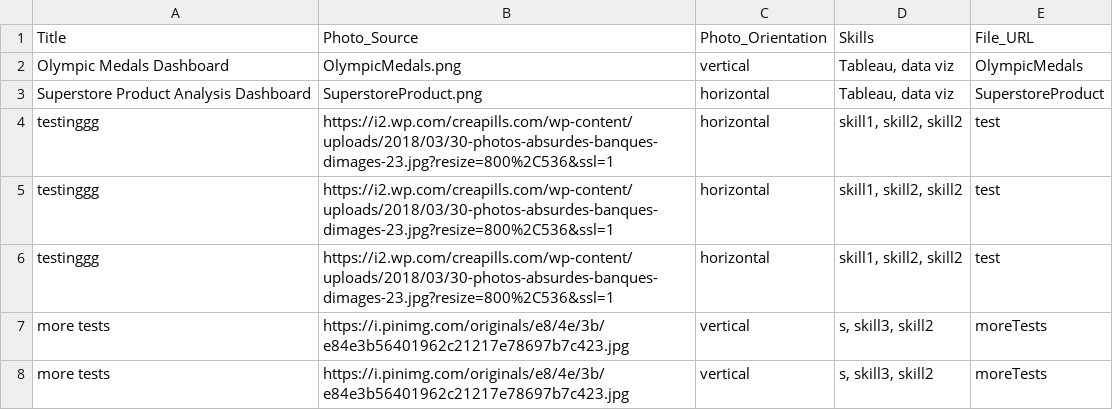
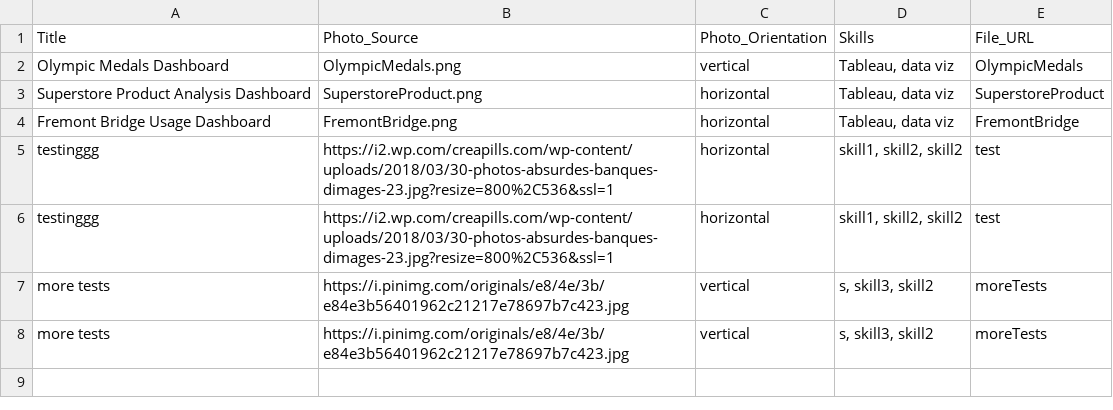
Before and after one commit to MadisonCSmith/portfolio, a CSV file: src/data/project_data.csv, drawn as a sheet; removed rows and columns are numbered as before the commit, all else as after; the diff names each change by its address in the sheet, - before the commit and + after, or states it on an @@ line.

Commit message:
added Fremont Bridge dashboard

```diff
--- a/src/data/project_data.csv
+++ b/src/data/project_data.csv
-row 4: testinggg | https://i2.wp.com/creapills.com/wp-content/uploads/2018/03/30-photos-absurdes-banques-dimages-23.jpg?resize=800%2C536&ssl=1 | horizontal | skill1, skill2, skill2 | test
+row 4: Fremont Bridge Usage Dashboard | FremontBridge.png | horizontal | Tableau, data viz | FremontBridge
```
Also changed, not shown: 7 other files.
